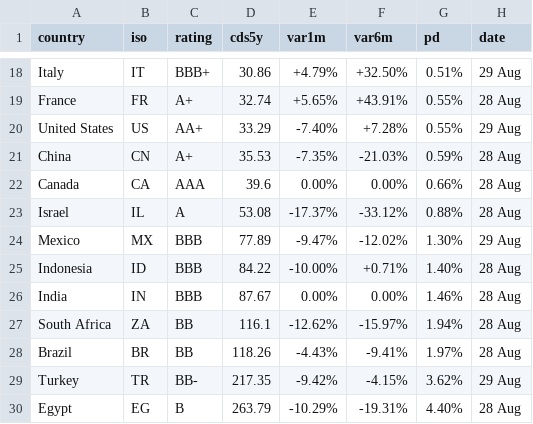
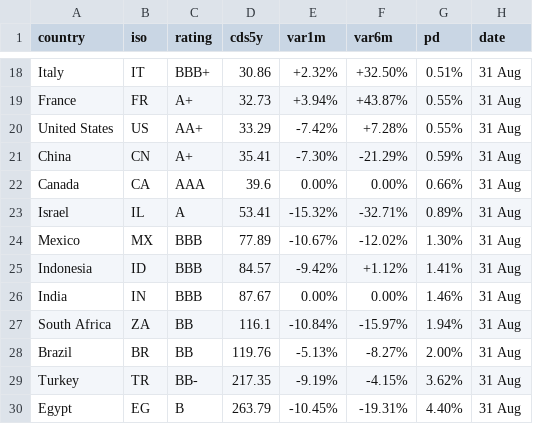
Before and after one commit to rafargb-tech/cds-panel, a CSV file: sovereign_cds.csv, drawn as a sheet; only a part is shown, gaps mark what is left out; the diff covers the shown part only; the diff names each change by its address in the sheet, - before the commit and + after, or states it on an @@ line.

```diff
--- a/sovereign_cds.csv
+++ b/sovereign_cds.csv
-E18 (var1m): +4.79%
+E18 (var1m): +2.32%
-H18 (date): 29 Aug
+H18 (date): 31 Aug
-D19 (cds5y): 32.74
+D19 (cds5y): 32.73
-E19 (var1m): +5.65%
+E19 (var1m): +3.94%
-F19 (var6m): +43.91%
+F19 (var6m): +43.87%
-H19 (date): 28 Aug
+H19 (date): 31 Aug
-E20 (var1m): -7.40%
+E20 (var1m): -7.42%
-H20 (date): 29 Aug
+H20 (date): 31 Aug
-D21 (cds5y): 35.53
+D21 (cds5y): 35.41
-E21 (var1m): -7.35%
+E21 (var1m): -7.30%
-F21 (var6m): -21.03%
+F21 (var6m): -21.29%
-H21:H23 (date): 28 Aug
+H21:H23 (date): 31 Aug
-D23 (cds5y): 53.08
+D23 (cds5y): 53.41
-E23 (var1m): -17.37%
+E23 (var1m): -15.32%
-F23 (var6m): -33.12%
+F23 (var6m): -32.71%
-G23 (pd): 0.88%
+G23 (pd): 0.89%
-E24 (var1m): -9.47%
+E24 (var1m): -10.67%
-H24 (date): 29 Aug
+H24 (date): 31 Aug
-D25 (cds5y): 84.22
+D25 (cds5y): 84.57
-E25 (var1m): -10.00%
+E25 (var1m): -9.42%
-F25 (var6m): +0.71%
+F25 (var6m): +1.12%
-G25 (pd): 1.40%
+G25 (pd): 1.41%
-H25:H28 (date): 28 Aug
+H25:H28 (date): 31 Aug
-E27 (var1m): -12.62%
+E27 (var1m): -10.84%
-D28 (cds5y): 118.26
+D28 (cds5y): 119.76
-E28 (var1m): -4.43%
+E28 (var1m): -5.13%
-F28 (var6m): -9.41%
+F28 (var6m): -8.27%
-G28 (pd): 1.97%
+G28 (pd): 2.00%
-E29 (var1m): -9.42%
+E29 (var1m): -9.19%
-H29 (date): 29 Aug
+H29 (date): 31 Aug
-E30 (var1m): -10.29%
+E30 (var1m): -10.45%
-H30 (date): 28 Aug
+H30 (date): 31 Aug
```
Also changed, not shown: 43 edited cells elsewhere in this file, 2 other files.
